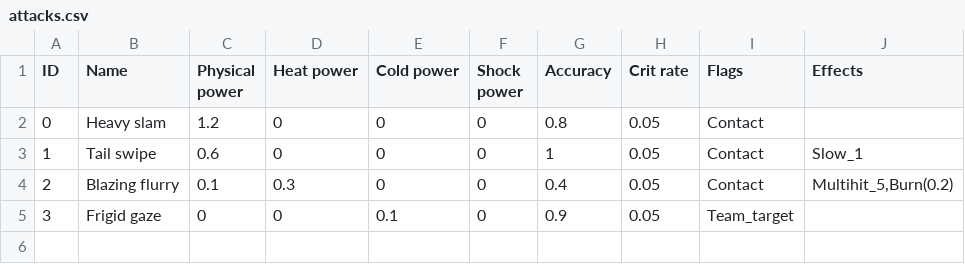
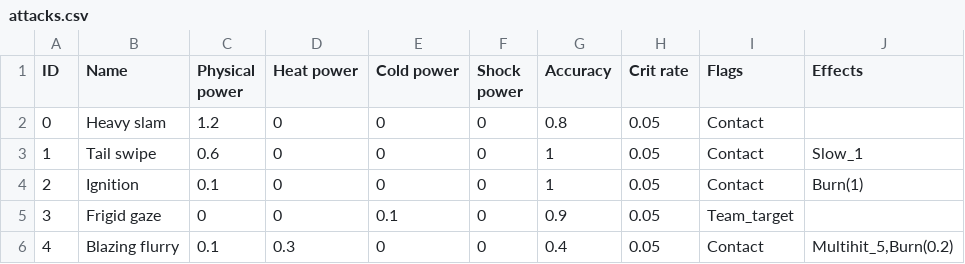
Before and after one commit to PoopieJoe/Pokemonclone, a CSV file: database/attacks.csv, drawn as a sheet.

Commit message:
Implemented DoT effects

```diff
--- a/database/attacks.csv
+++ b/database/attacks.csv
@@ -3,3 +3,4 @@ ID,Name,Physical power,Heat power,Cold power,Shock power,Accuracy,Crit rate,Flag
 1,Tail swipe,0.6,0,0,0,1,0.05,Contact,Slow_1
-2,Blazing flurry,0.1,0.3,0,0,0.4,0.05,Contact,"Multihit_5,Burn(0.2)"
+2,Ignition,0.1,0,0,0,1,0.05,Contact,Burn(1)
 3,Frigid gaze,0,0,0.1,0,0.9,0.05,Team_target,
+4,Blazing flurry,0.1,0.3,0,0,0.4,0.05,Contact,"Multihit_5,Burn(0.2)"
```
Also changed, not shown: 5 other files.
